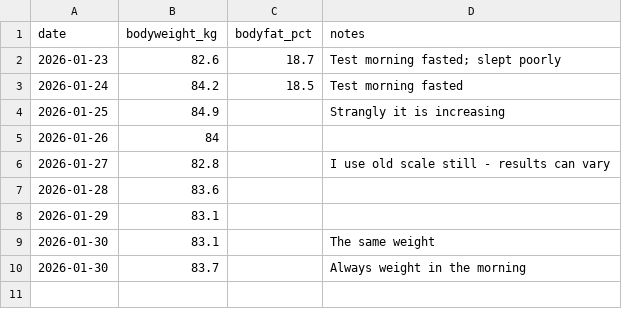
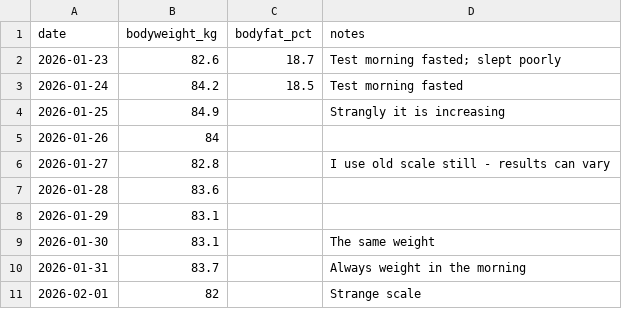
Before and after one commit to brostudiodev/autonomous-living-architecture, a CSV file: docs/10_GOALS/G01_Target-Body-Fat/Training/data/measurements.csv, drawn as a sheet.

Commit message:
G01: sync training CSVs from Google Sheets

```diff
--- a/docs/10_GOALS/G01_Target-Body-Fat/Training/data/measurements.csv
+++ b/docs/10_GOALS/G01_Target-Body-Fat/Training/data/measurements.csv
@@ -9,2 +9,3 @@ date,bodyweight_kg,bodyfat_pct,notes
 2026-01-30,83.1,,The same weight
-2026-01-30,83.7,,Always weight in the morning
+2026-01-31,83.7,,Always weight in the morning
+2026-02-01,82,,Strange scale
```
